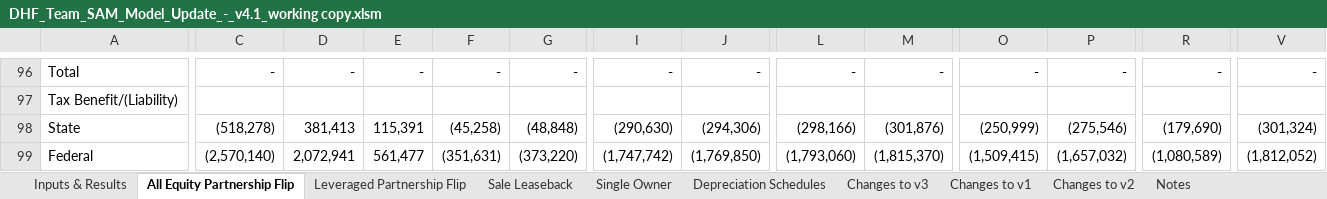
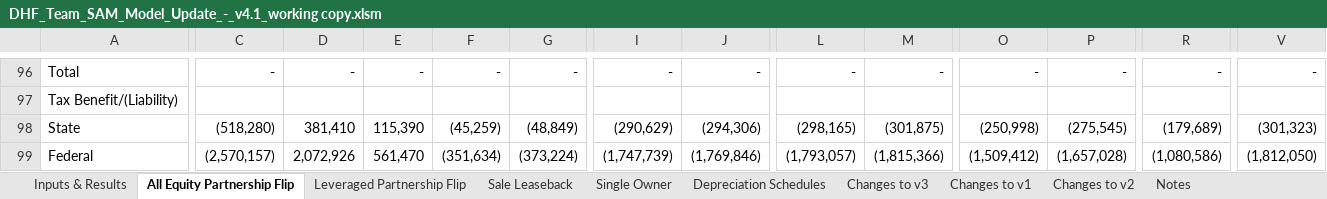
Before and after one commit to NREL/ssc, an Excel workbook: sscdev/deploy/validation/DHF_Team_SAM_Model_Update_-_v4.1_working copy.xlsm, sheet All Equity Partnership Flip, drawn as a sheet; only a part is shown, gaps mark what is left out; values as stored, in another font and other column widths than the file's, no borders; the diff covers the shown part only; the diff names each change by its address in the sheet, - before the commit and + after, or states it on an @@ line.

```diff
--- a/sscdev/deploy/validation/DHF_Team_SAM_Model_Update_-_v4.1_working copy.xlsm (sheet All Equity Partnership Flip)
+++ b/sscdev/deploy/validation/DHF_Team_SAM_Model_Update_-_v4.1_working copy.xlsm (sheet All Equity Partnership Flip)
-C98: (518,278)
+C98: (518,280)
-D98: 381,413
+D98: 381,410
-E98: 115,391
+E98: 115,390
-F98: (45,258)
+F98: (45,259)
-G98: (48,848)
+G98: (48,849)
-I98: (290,630)
+I98: (290,629)
-L98: (298,166)
+L98: (298,165)
-M98: (301,876)
+M98: (301,875)
-O98: (250,999)
+O98: (250,998)
-P98: (275,546)
+P98: (275,545)
-R98: (179,690)
+R98: (179,689)
-V98: (301,324)
+V98: (301,323)
-C99: (2,570,140)
+C99: (2,570,157)
-D99: 2,072,941
+D99: 2,072,926
-E99: 561,477
+E99: 561,470
-F99: (351,631)
+F99: (351,634)
-G99: (373,220)
+G99: (373,224)
-I99: (1,747,742)
+I99: (1,747,739)
-J99: (1,769,850)
+J99: (1,769,846)
-L99: (1,793,060)
+L99: (1,793,057)
-M99: (1,815,370)
+M99: (1,815,366)
-O99: (1,509,415)
+O99: (1,509,412)
-P99: (1,657,032)
+P99: (1,657,028)
-R99: (1,080,589)
+R99: (1,080,586)
-V99: (1,812,052)
+V99: (1,812,050)
```
Also changed, not shown: 5 added rows, 5 removed rows and 518 edited cells elsewhere in this sheet, sheet Leveraged Partnership Flip, sheet Single Owner, sheet Sale Leaseback, sheet Inputs & Results, 2 other files.
